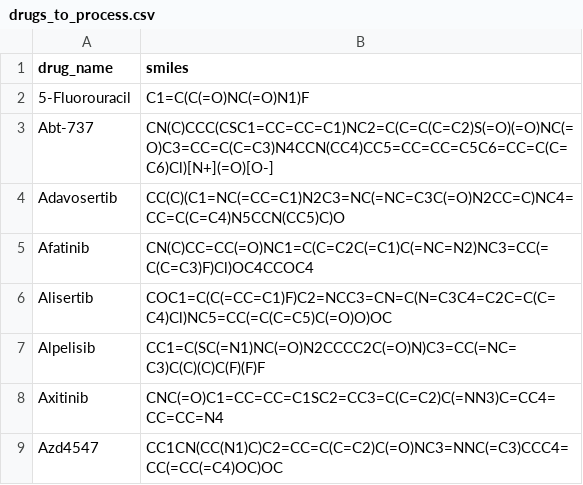
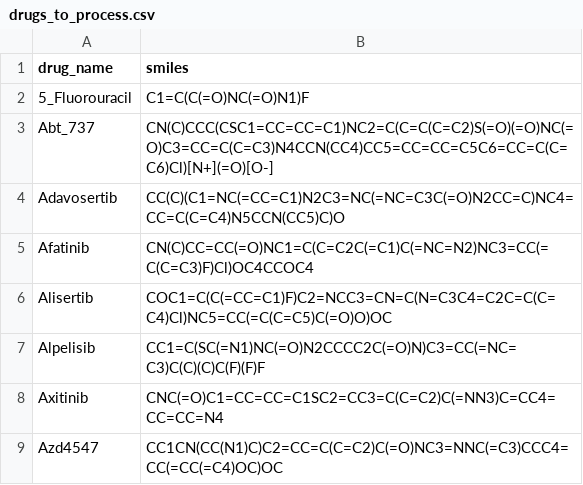
Before and after one commit to Shatakshi-4basecare/4bc_PIGE, a CSV file: data/input_data/drugs_to_process.csv, drawn as a sheet; only a part is shown.

```diff
--- a/data/input_data/drugs_to_process.csv
+++ b/data/input_data/drugs_to_process.csv
@@ -1,4 +1,4 @@
 drug_name,smiles
-5-Fluorouracil,C1=C(C(=O)NC(=O)N1)F
-Abt-737,CN(C)CCC(CSC1=CC=CC=C1)NC2=C(C=C(C=C2)S(=O)(=O)NC(=O)C3=CC=C(C=C3)N4CCN(CC4)CC5=CC=CC=C5C6=CC=C(C=C6)Cl)[N+](=O)[O-]
+5_Fluorouracil,C1=C(C(=O)NC(=O)N1)F
+Abt_737,CN(C)CCC(CSC1=CC=CC=C1)NC2=C(C=C(C=C2)S(=O)(=O)NC(=O)C3=CC=C(C=C3)N4CCN(CC4)CC5=CC=CC=C5C6=CC=C(C=C6)Cl)[N+](=O)[O-]
 Adavosertib,CC(C)(C1=NC(=CC=C1)N2C3=NC(=NC=C3C(=O)N2CC=C)NC4=CC=C(C=C4)N5CCN(CC5)C)O
```
Also changed, not shown: 5 other files.
